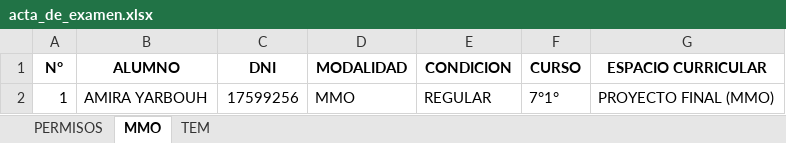
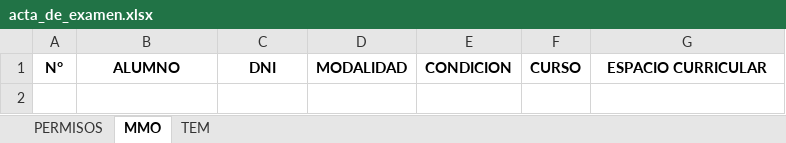
Before and after one commit to yamili19/Portfolio-Yamili-Yarbouh, an Excel workbook: Generador de actas/dist/acta_de_examen.xlsx, sheet MMO, drawn as a sheet; values as stored, in another font and other column widths than the file's, no borders; the diff names each change by its address in the sheet, - before the commit and + after, or states it on an @@ line.

```diff
--- a/Generador de actas/dist/acta_de_examen.xlsx (sheet MMO)
+++ b/Generador de actas/dist/acta_de_examen.xlsx (sheet MMO)
-row 2: 1 | AMIRA YARBOUH | 17599256 | MMO | REGULAR | 7°1° | PROYECTO FINAL (MMO)
```
Also changed, not shown: sheet TEM, sheet PERMISOS, Generador de actas/acta_de_examen.xlsx, 13 other files.
